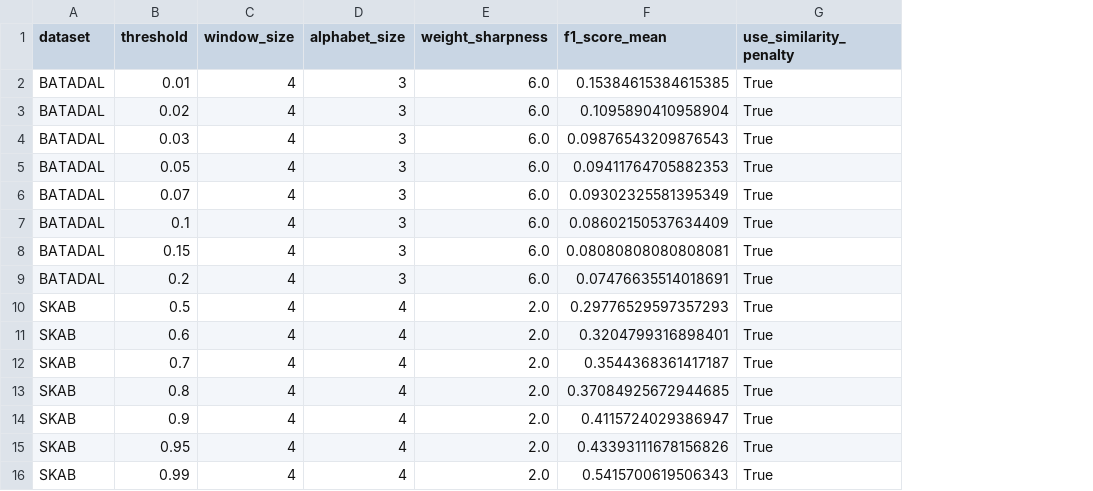
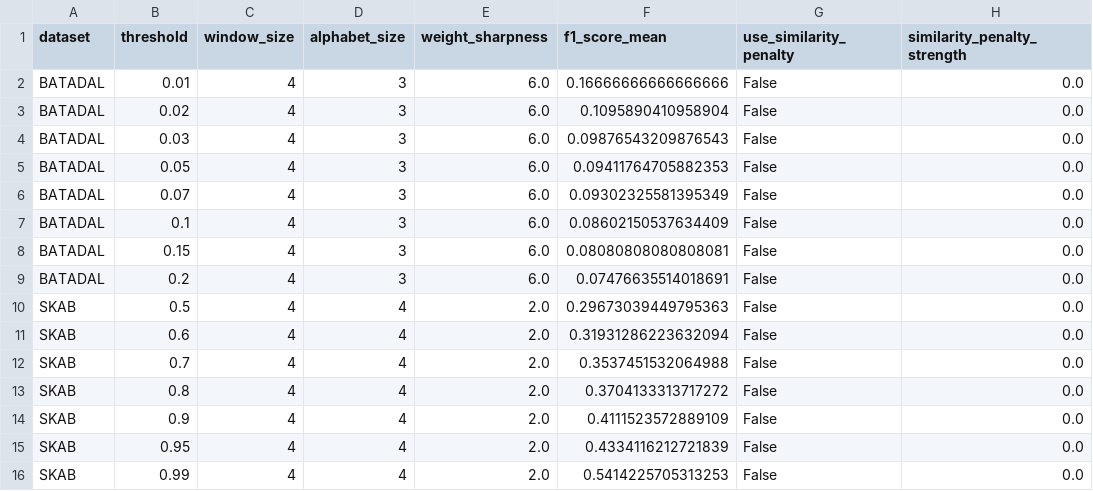
Before and after one commit to tayrubys/TimeSeries-Enhanced, a CSV file: results/outputs/automata_threshold_sensitivity.csv, drawn as a sheet; the diff names each change by its address in the sheet, - before the commit and + after, or states it on an @@ line.

```diff
--- a/results/outputs/automata_threshold_sensitivity.csv
+++ b/results/outputs/automata_threshold_sensitivity.csv
+column H (similarity_penalty_strength), rows 2-16: all 0.0
-F2 (f1_score_mean): 0.15384615384615385
+F2 (f1_score_mean): 0.16666666666666666
-G2:G16 (use_similarity_penalty): True
+G2:G16 (use_similarity_penalty): False
-F10 (f1_score_mean): 0.29776529597357293
+F10 (f1_score_mean): 0.29673039449795363
-F11 (f1_score_mean): 0.3204799316898401
+F11 (f1_score_mean): 0.31931286223632094
-F12 (f1_score_mean): 0.3544368361417187
+F12 (f1_score_mean): 0.3537451532064988
-F13 (f1_score_mean): 0.37084925672944685
+F13 (f1_score_mean): 0.3704133313717272
-F14 (f1_score_mean): 0.4115724029386947
+F14 (f1_score_mean): 0.4111523572889109
-F15 (f1_score_mean): 0.43393111678156826
+F15 (f1_score_mean): 0.4334116212721839
-F16 (f1_score_mean): 0.5415700619506343
+F16 (f1_score_mean): 0.5414225705313253
```
Also changed, not shown: results/outputs/automata_advanced_all_scenarios_metrics.csv, results/outputs/automata_batadal_seed_summary.csv, 10 other files.
